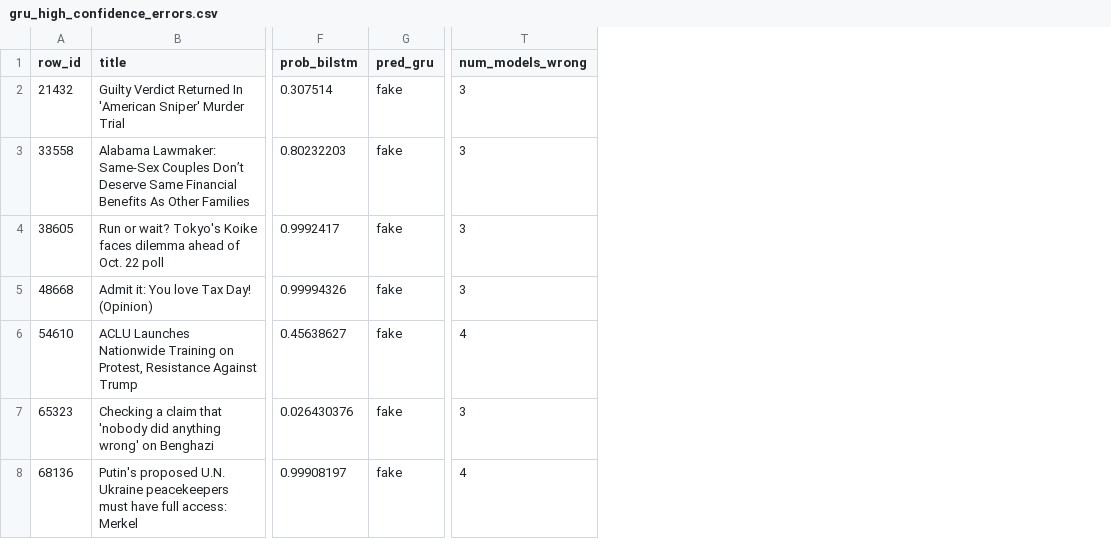
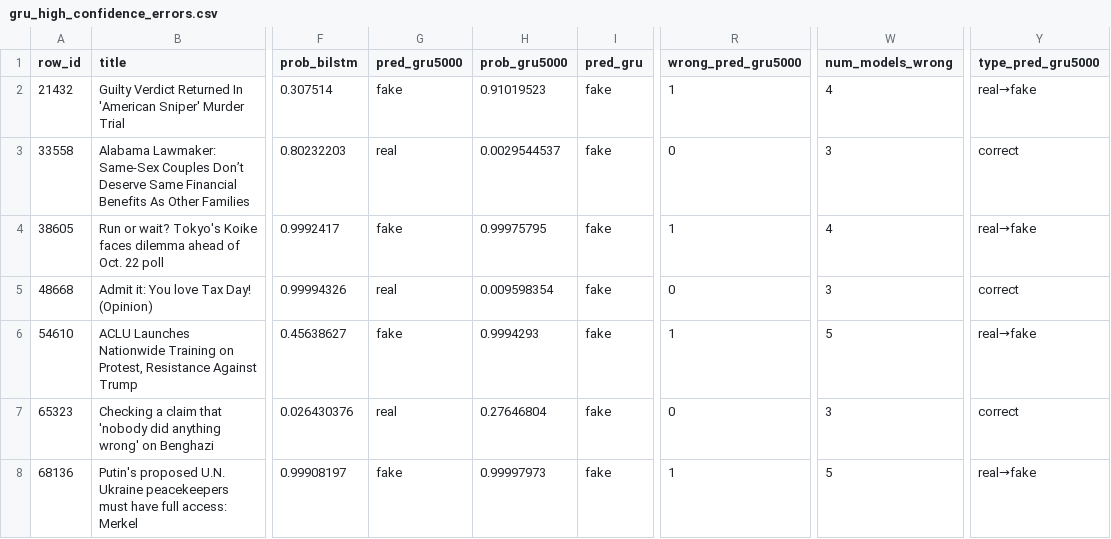
Before and after one commit to RyanCoones/IMCS3020U-Project, a CSV file: ML/artifacts/error_analysis/gru_high_confidence_errors.csv, drawn as a sheet; only a part is shown, gaps mark what is left out; addresses are those after the commit; the diff names each change by its address in the sheet, - before the commit and + after, or states it on an @@ line.

```diff
--- a/ML/artifacts/error_analysis/gru_high_confidence_errors.csv
+++ b/ML/artifacts/error_analysis/gru_high_confidence_errors.csv
+column G (pred_gru5000), rows 2-8: fake | real | fake | real | fake | real | fake
+column H (prob_gru5000), rows 2-8: 0.91019523 | 0.0029544537 | 0.99975795 | 0.009598354 | 0.9994293 | 0.27646804 | 0.99997973
+column R (wrong_pred_gru5000), rows 2-8: 1 | 0 | 1 | 0 | 1 | 0 | 1
+column Y (type_pred_gru5000), rows 2-8: real→fake | correct | real→fake | correct | real→fake | correct | real→fake
-W2 (num_models_wrong): 3
+W2 (num_models_wrong): 4
-W4 (num_models_wrong): 3
+W4 (num_models_wrong): 4
-W6 (num_models_wrong): 4
+W6 (num_models_wrong): 5
-W8 (num_models_wrong): 4
+W8 (num_models_wrong): 5
```
Also changed, not shown: ML/artifacts/error_analysis/bilstm_high_confidence_errors.csv, ML/artifacts/error_analysis/error_summary_by_model.csv, 31 other files.
